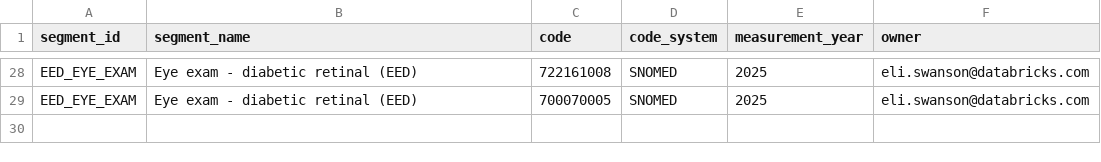
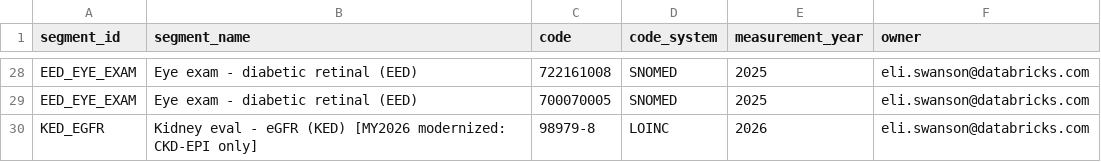
Before and after one commit to eliswanson-db/care_protocol_context_ontology, a CSV file: src/terminology/value_sets_demo.csv, drawn as a sheet; only a part is shown, gaps mark what is left out; the diff names each change by its address in the sheet, - before the commit and + after, or states it on an @@ line.

Commit message:
M13: measure-drift demo via value-set versioning (measurement_year)
KED_EGFR MY2026 'modernized' to CKD-EPI (98979-8) only; MY2025 also had
MDRD (33914-3, what the data uses). Same data, same logic -> eGFR
coverage 79 (2025) vs 0 (2026), purely from the value-set version.
src/semantic/measure_drift_demo.sql + measure-drift Page.

Co-authored-by: Isaac <no-reply@databricks.com>

```diff
--- a/src/terminology/value_sets_demo.csv
+++ b/src/terminology/value_sets_demo.csv
+row 30: KED_EGFR | Kidney eval - eGFR (KED) [MY2026 modernized: CKD-EPI only] | 98979-8 | LOINC | 2026 | eli.swanson@databricks.com
```
Also changed, not shown: 2 other files.
